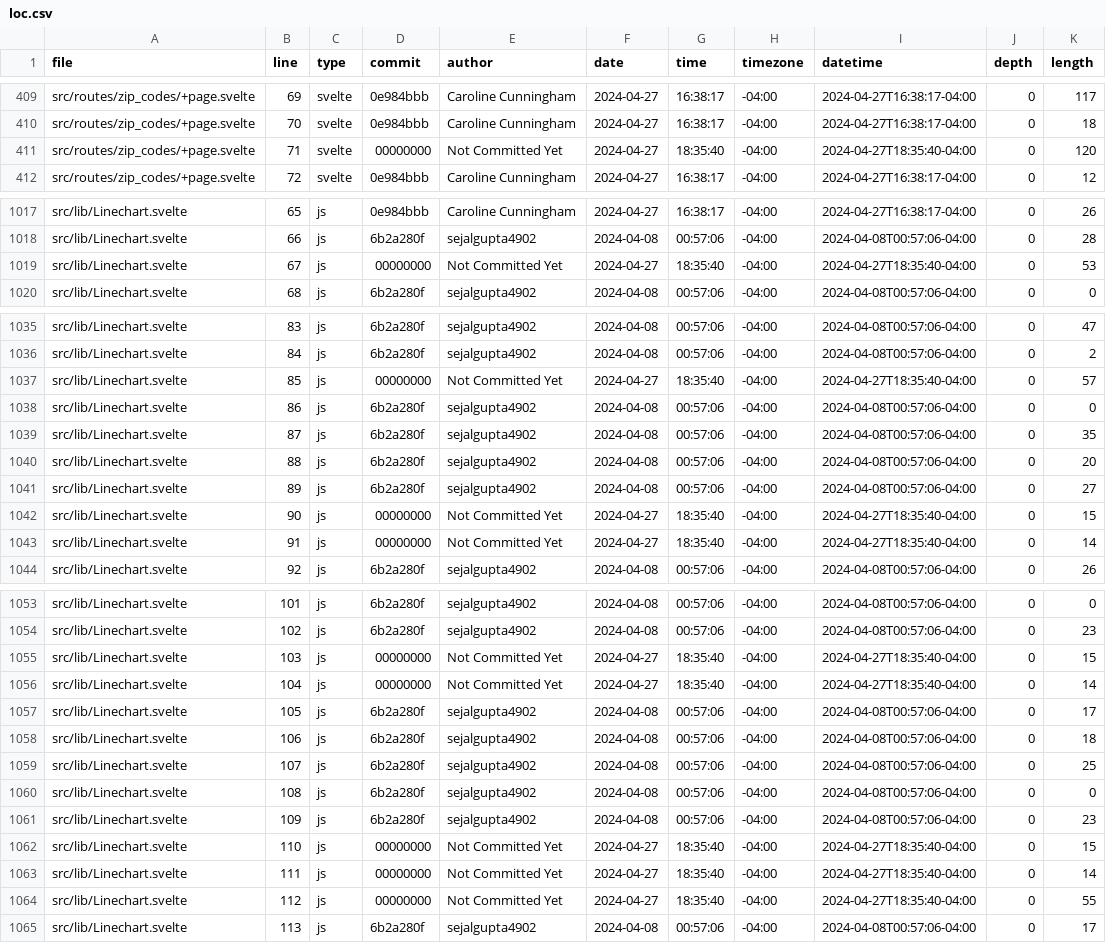
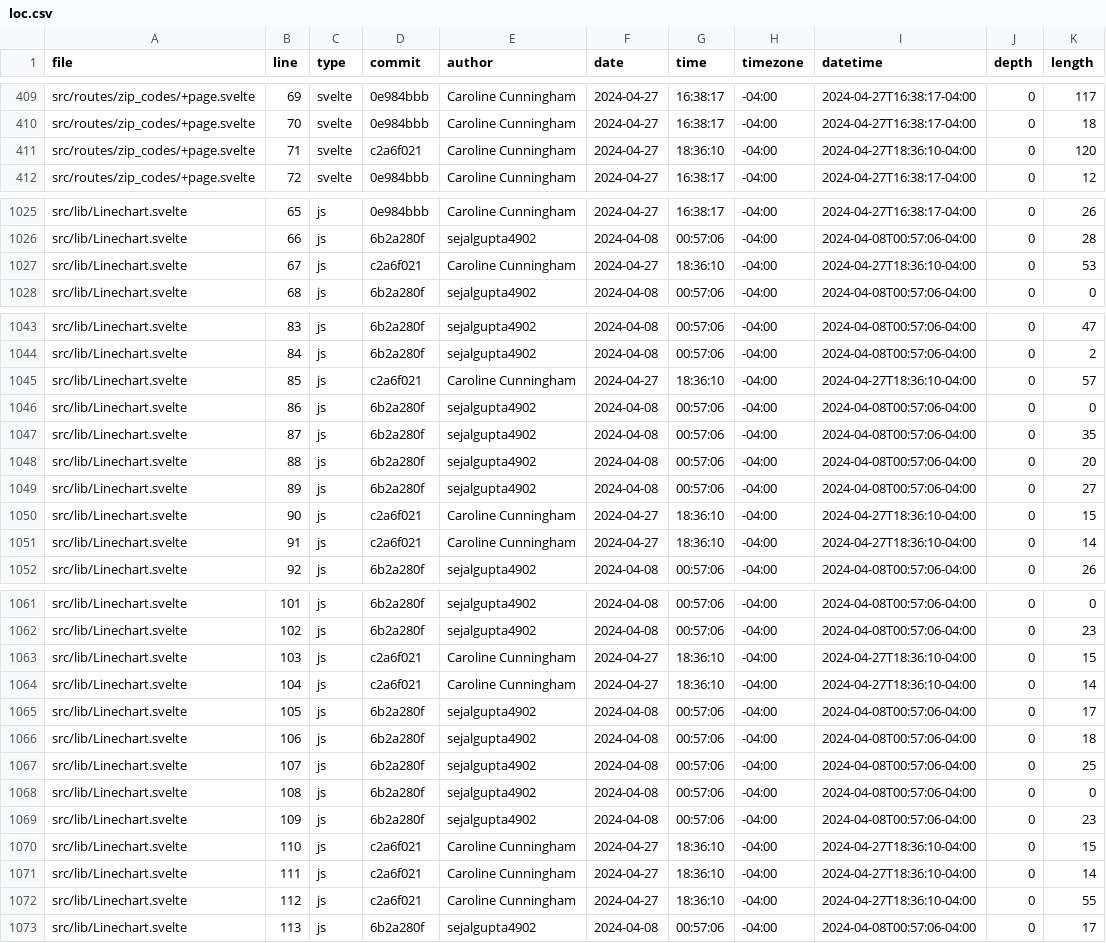
Before and after one commit to aklein11/vis24project, a CSV file: build/loc.csv, drawn as a sheet; only a part is shown, gaps mark what is left out; the diff covers the shown part only.

```diff
--- a/build/loc.csv
+++ b/build/loc.csv
@@ -410,3 +410,3 @@ src/routes/zip_codes/+page.svelte,69,svelte,0e984bbb,Caroline Cunningham,2024-04
 src/routes/zip_codes/+page.svelte,70,svelte,0e984bbb,Caroline Cunningham,2024-04-27,16:38:17,-04:00,2024-04-27T16:38:17-04:00,0,18
-src/routes/zip_codes/+page.svelte,71,svelte,00000000,Not Committed Yet,2024-04-27,18:35:40,-04:00,2024-04-27T18:35:40-04:00,0,120
+src/routes/zip_codes/+page.svelte,71,svelte,c2a6f021,Caroline Cunningham,2024-04-27,18:36:10,-04:00,2024-04-27T18:36:10-04:00,0,120
 src/routes/zip_codes/+page.svelte,72,svelte,0e984bbb,Caroline Cunningham,2024-04-27,16:38:17,-04:00,2024-04-27T16:38:17-04:00,0,12
@@ -1018,3 +1026,3 @@ src/lib/Linechart.svelte,65,js,0e984bbb,Caroline Cunningham,2024-04-27,16:38:17,
 src/lib/Linechart.svelte,66,js,6b2a280f,sejalgupta4902,2024-04-08,00:57:06,-04:00,2024-04-08T00:57:06-04:00,0,28
-src/lib/Linechart.svelte,67,js,00000000,Not Committed Yet,2024-04-27,18:35:40,-04:00,2024-04-27T18:35:40-04:00,0,53
+src/lib/Linechart.svelte,67,js,c2a6f021,Caroline Cunningham,2024-04-27,18:36:10,-04:00,2024-04-27T18:36:10-04:00,0,53
 src/lib/Linechart.svelte,68,js,6b2a280f,sejalgupta4902,2024-04-08,00:57:06,-04:00,2024-04-08T00:57:06-04:00,0,0
@@ -1036,3 +1044,3 @@ src/lib/Linechart.svelte,83,js,6b2a280f,sejalgupta4902,2024-04-08,00:57:06,-04:0
 src/lib/Linechart.svelte,84,js,6b2a280f,sejalgupta4902,2024-04-08,00:57:06,-04:00,2024-04-08T00:57:06-04:00,0,2
-src/lib/Linechart.svelte,85,js,00000000,Not Committed Yet,2024-04-27,18:35:40,-04:00,2024-04-27T18:35:40-04:00,0,57
+src/lib/Linechart.svelte,85,js,c2a6f021,Caroline Cunningham,2024-04-27,18:36:10,-04:00,2024-04-27T18:36:10-04:00,0,57
 src/lib/Linechart.svelte,86,js,6b2a280f,sejalgupta4902,2024-04-08,00:57:06,-04:00,2024-04-08T00:57:06-04:00,0,0
@@ -1041,4 +1049,4 @@ src/lib/Linechart.svelte,88,js,6b2a280f,sejalgupta4902,2024-04-08,00:57:06,-04:0
 src/lib/Linechart.svelte,89,js,6b2a280f,sejalgupta4902,2024-04-08,00:57:06,-04:00,2024-04-08T00:57:06-04:00,0,27
-src/lib/Linechart.svelte,90,js,00000000,Not Committed Yet,2024-04-27,18:35:40,-04:00,2024-04-27T18:35:40-04:00,0,15
-src/lib/Linechart.svelte,91,js,00000000,Not Committed Yet,2024-04-27,18:35:40,-04:00,2024-04-27T18:35:40-04:00,0,14
+src/lib/Linechart.svelte,90,js,c2a6f021,Caroline Cunningham,2024-04-27,18:36:10,-04:00,2024-04-27T18:36:10-04:00,0,15
+src/lib/Linechart.svelte,91,js,c2a6f021,Caroline Cunningham,2024-04-27,18:36:10,-04:00,2024-04-27T18:36:10-04:00,0,14
 src/lib/Linechart.svelte,92,js,6b2a280f,sejalgupta4902,2024-04-08,00:57:06,-04:00,2024-04-08T00:57:06-04:00,0,26
@@ -1054,4 +1062,4 @@ src/lib/Linechart.svelte,101,js,6b2a280f,sejalgupta4902,2024-04-08,00:57:06,-04:
 src/lib/Linechart.svelte,102,js,6b2a280f,sejalgupta4902,2024-04-08,00:57:06,-04:00,2024-04-08T00:57:06-04:00,0,23
-src/lib/Linechart.svelte,103,js,00000000,Not Committed Yet,2024-04-27,18:35:40,-04:00,2024-04-27T18:35:40-04:00,0,15
-src/lib/Linechart.svelte,104,js,00000000,Not Committed Yet,2024-04-27,18:35:40,-04:00,2024-04-27T18:35:40-04:00,0,14
+src/lib/Linechart.svelte,103,js,c2a6f021,Caroline Cunningham,2024-04-27,18:36:10,-04:00,2024-04-27T18:36:10-04:00,0,15
+src/lib/Linechart.svelte,104,js,c2a6f021,Caroline Cunningham,2024-04-27,18:36:10,-04:00,2024-04-27T18:36:10-04:00,0,14
 src/lib/Linechart.svelte,105,js,6b2a280f,sejalgupta4902,2024-04-08,00:57:06,-04:00,2024-04-08T00:57:06-04:00,0,17
@@ -1061,5 +1069,5 @@ src/lib/Linechart.svelte,108,js,6b2a280f,sejalgupta4902,2024-04-08,00:57:06,-04:
 src/lib/Linechart.svelte,109,js,6b2a280f,sejalgupta4902,2024-04-08,00:57:06,-04:00,2024-04-08T00:57:06-04:00,0,23
-src/lib/Linechart.svelte,110,js,00000000,Not Committed Yet,2024-04-27,18:35:40,-04:00,2024-04-27T18:35:40-04:00,0,15
-src/lib/Linechart.svelte,111,js,00000000,Not Committed Yet,2024-04-27,18:35:40,-04:00,2024-04-27T18:35:40-04:00,0,14
-src/lib/Linechart.svelte,112,js,00000000,Not Committed Yet,2024-04-27,18:35:40,-04:00,2024-04-27T18:35:40-04:00,0,55
+src/lib/Linechart.svelte,110,js,c2a6f021,Caroline Cunningham,2024-04-27,18:36:10,-04:00,2024-04-27T18:36:10-04:00,0,15
+src/lib/Linechart.svelte,111,js,c2a6f021,Caroline Cunningham,2024-04-27,18:36:10,-04:00,2024-04-27T18:36:10-04:00,0,14
+src/lib/Linechart.svelte,112,js,c2a6f021,Caroline Cunningham,2024-04-27,18:36:10,-04:00,2024-04-27T18:36:10-04:00,0,55
 src/lib/Linechart.svelte,113,js,6b2a280f,sejalgupta4902,2024-04-08,00:57:06,-04:00,2024-04-08T00:57:06-04:00,0,17
```
Also changed, not shown: 8 added rows and 45 edited cells elsewhere in this file, 17 other files.
